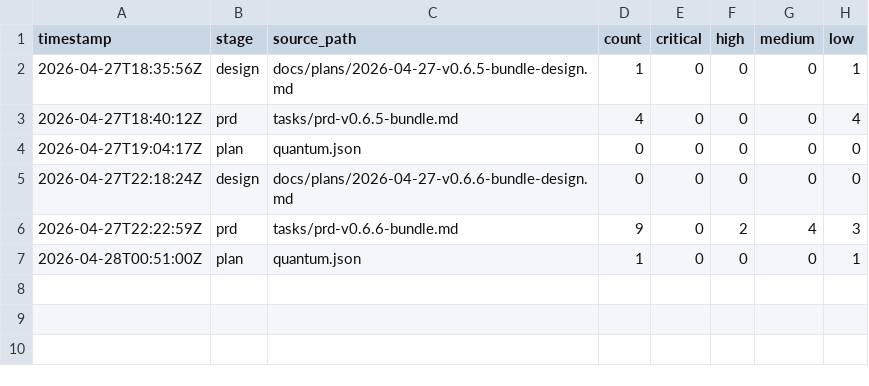
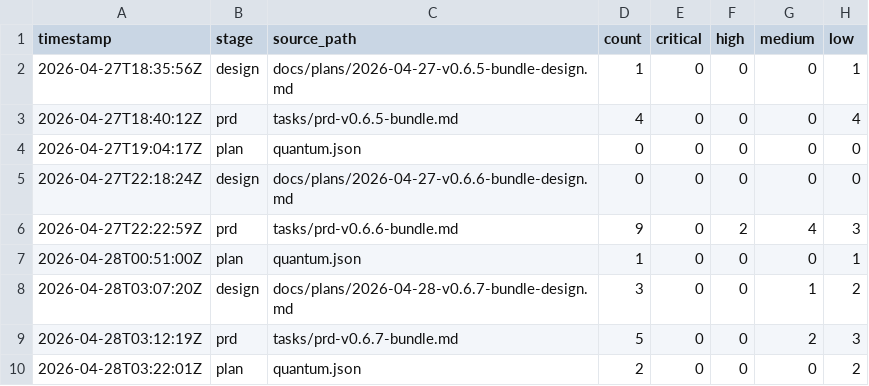
Before and after one commit to andyzengmath/quantum-loop, a CSV file: metrics/pre-impl-review-findings.csv, drawn as a sheet; the diff names each change by its address in the sheet, - before the commit and + after, or states it on an @@ line.

Commit message:
docs: v0.6.7 bundle planning artifacts (design + PRD + advisory CSV)
- docs/plans/2026-04-28-v0.6.7-bundle-design.md (7 stories: G35, G36, G37, N1, N2, N5 + retrospective)
- tasks/prd-v0.6.7-bundle.md (mirrors v0.6.6 PRD shape; ACs derived from IDEA_REPORT_v7 priority slate)
- metrics/pre-impl-review-findings.csv: 3 new rows (design 0/0/1/2, prd 0/0/2/3, plan 0/0/0/2). Multi-cycle CSV milestone: 9 rows total (3 v0.6.5 + 3 v0.6.6 + 3 v0.6.7).

All 3 advisory hooks fired pre-orchestrator. 10 total findings — 0 critical, 0 high — 5 medium + 5 low — addressed inline before this commit. No retrospective deferral needed.

Patch-tier per strict semver. quantum.json (gitignored runtime artifact) seeded with codebasePatterns p001-p008; US-006 will append p009/p010/p011 from PIPELINE_REPORT_v7 canonical record.

```diff
--- a/metrics/pre-impl-review-findings.csv
+++ b/metrics/pre-impl-review-findings.csv
+row 8: 2026-04-28T03:07:20Z | design | docs/plans/2026-04-28-v0.6.7-bundle-design.md | 3 | 0 | 0 | 1 | 2
+row 9: 2026-04-28T03:12:19Z | prd | tasks/prd-v0.6.7-bundle.md | 5 | 0 | 0 | 2 | 3
+row 10: 2026-04-28T03:22:01Z | plan | quantum.json | 2 | 0 | 0 | 0 | 2
```
Also changed, not shown: 2 other files.
